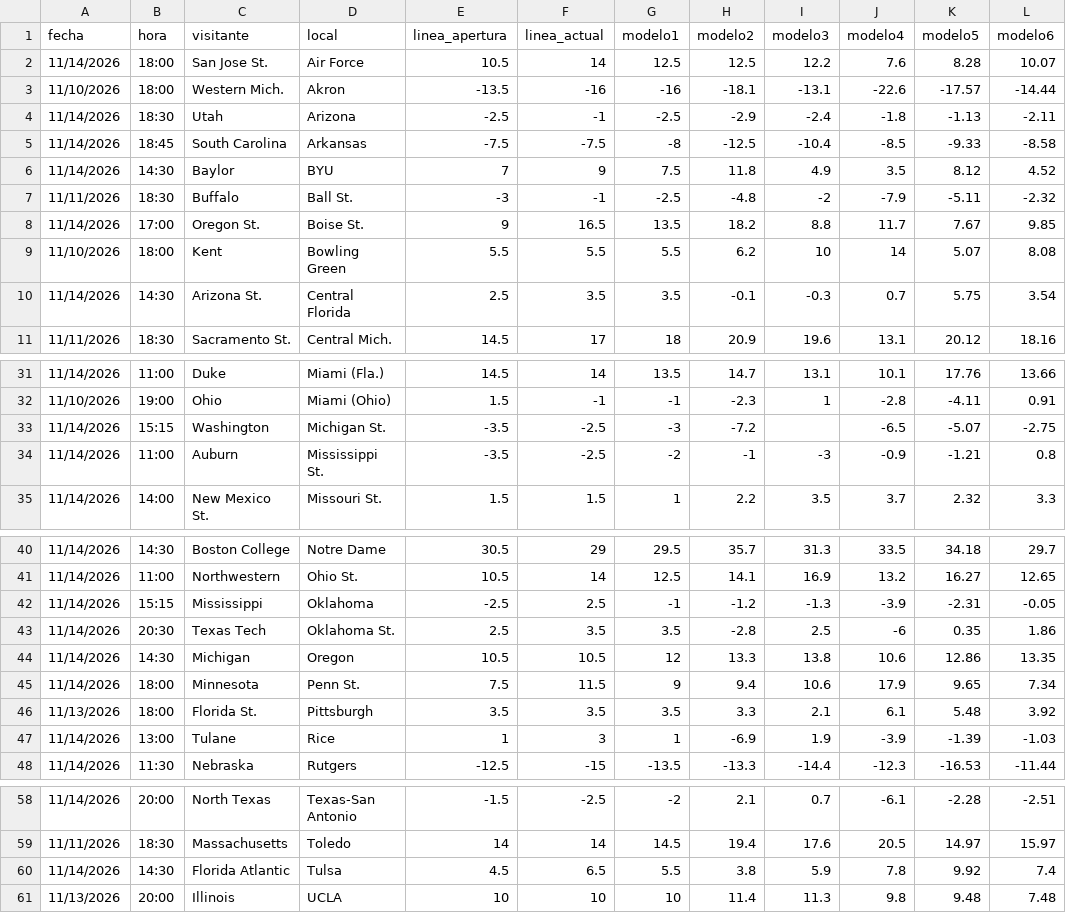
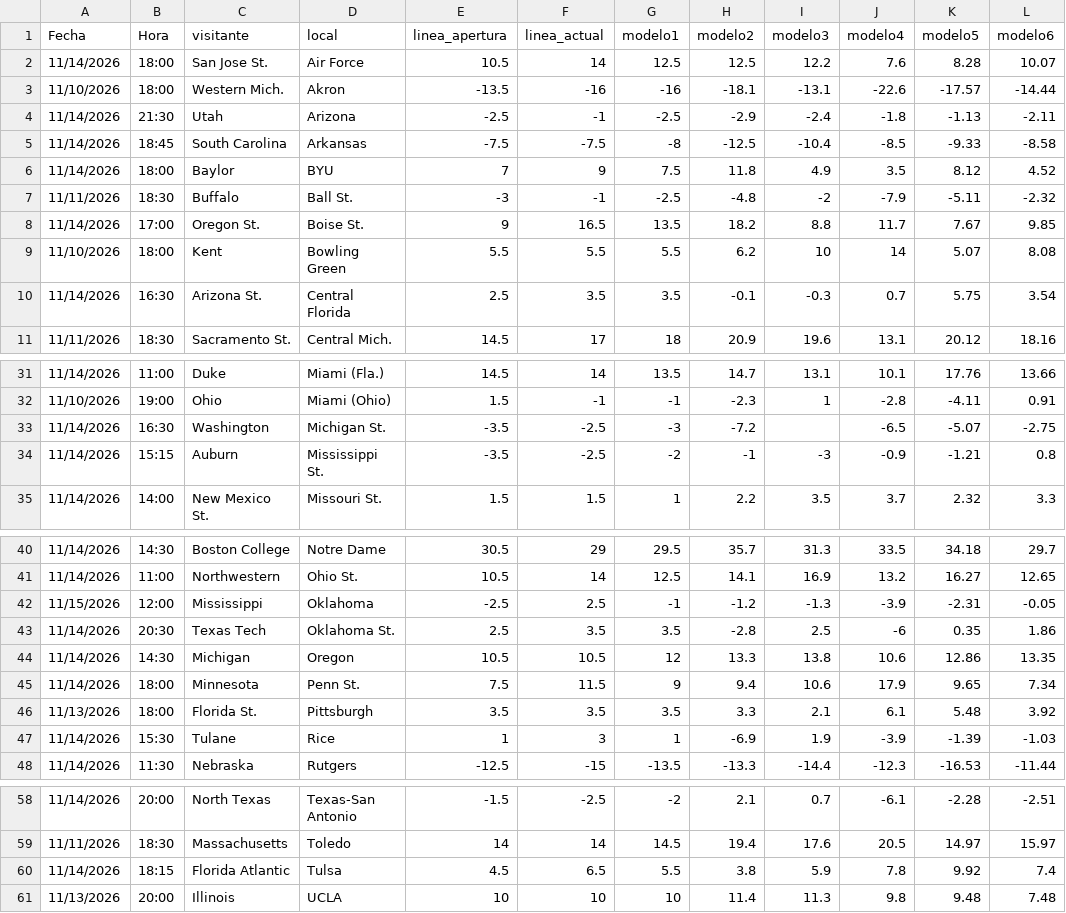
Before and after one commit to Maromeros91/ncaaf-bets, a CSV file: partidos.csv, drawn as a sheet; only a part is shown, gaps mark what is left out; the diff covers the shown part only; the diff names each change by its address in the sheet, - before the commit and + after, or states it on an @@ line.

Commit message:
Add files via upload

```diff
--- a/partidos.csv
+++ b/partidos.csv
-A1: fecha
+A1: Fecha
-B1: hora
+B1: Hora
-B4 (Hora): 18:30
+B4 (Hora): 21:30
-B6 (Hora): 14:30
+B6 (Hora): 18:00
-B10 (Hora): 14:30
+B10 (Hora): 16:30
-B33 (Hora): 15:15
+B33 (Hora): 16:30
-B34 (Hora): 11:00
+B34 (Hora): 15:15
-A42 (Fecha): 11/14/2026
+A42 (Fecha): 11/15/2026
-B42 (Hora): 15:15
+B42 (Hora): 12:00
-B47 (Hora): 13:00
+B47 (Hora): 15:30
-B60 (Hora): 14:30
+B60 (Hora): 18:15
```
Also changed, not shown: 1 edited cell elsewhere in this file.
